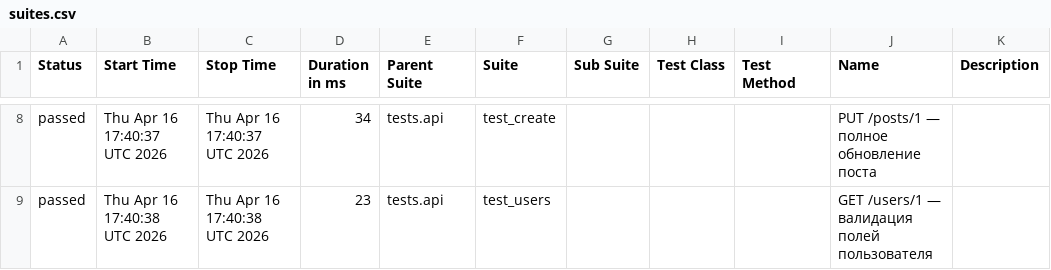
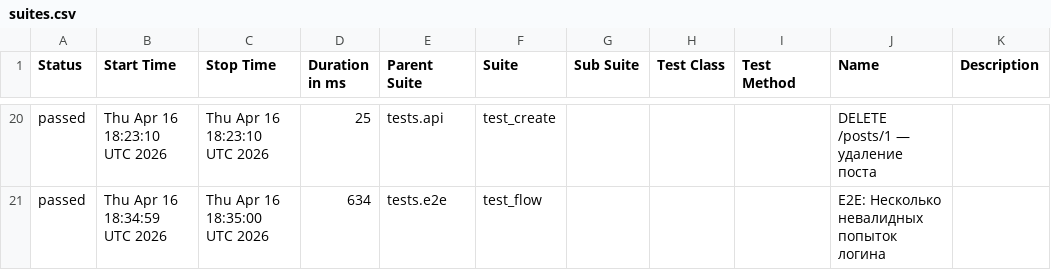
Before and after one commit to byeavs/QAFlow, a CSV file: allure-report/data/suites.csv, drawn as a sheet; only a part is shown, gaps mark what is left out; the diff covers the shown part only.

```diff
--- a/allure-report/data/suites.csv
+++ b/allure-report/data/suites.csv
@@ -8,2 +20,2 @@
-"passed","Thu Apr 16 17:40:37 UTC 2026","Thu Apr 16 17:40:37 UTC 2026","34","tests.api","test_create","","","","PUT /posts/1 — полное обновление поста",""
-"passed","Thu Apr 16 17:40:38 UTC 2026","Thu Apr 16 17:40:38 UTC 2026","23","tests.api","test_users","","","","GET /users/1 — валидация полей пользователя",""
+"passed","Thu Apr 16 18:23:10 UTC 2026","Thu Apr 16 18:23:10 UTC 2026","25","tests.api","test_create","","","","DELETE /posts/1 — удаление поста",""
+"passed","Thu Apr 16 18:34:59 UTC 2026","Thu Apr 16 18:35:00 UTC 2026","634","tests.e2e","test_flow","","","","E2E: Несколько невалидных попыток логина",""
```
Also changed, not shown: 12 added rows and 23 edited cells elsewhere in this file, 54 other files.
